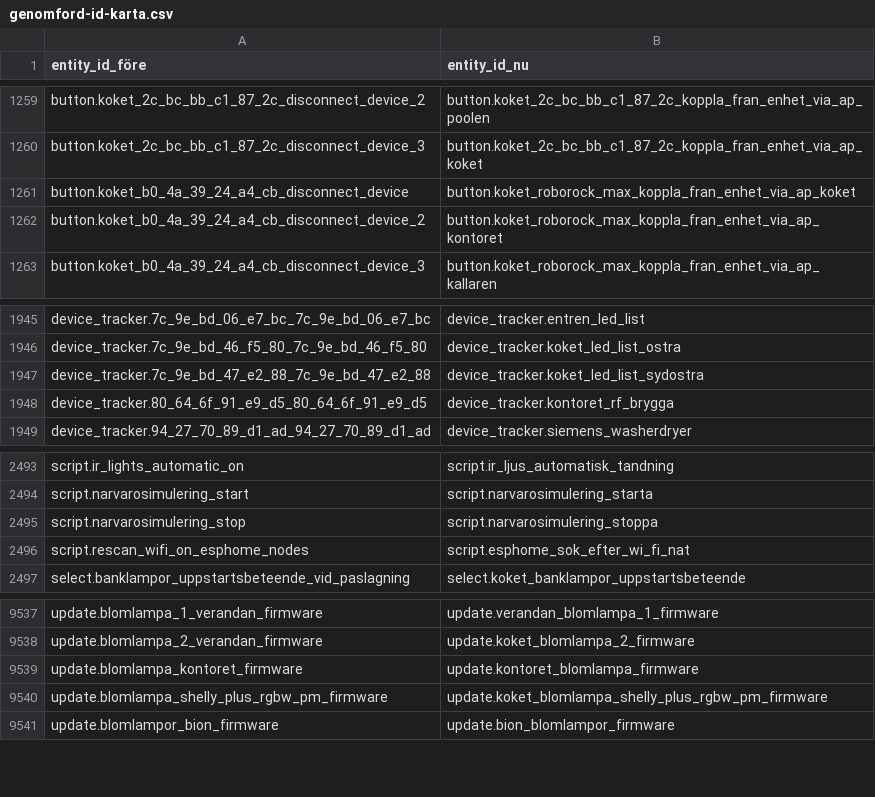
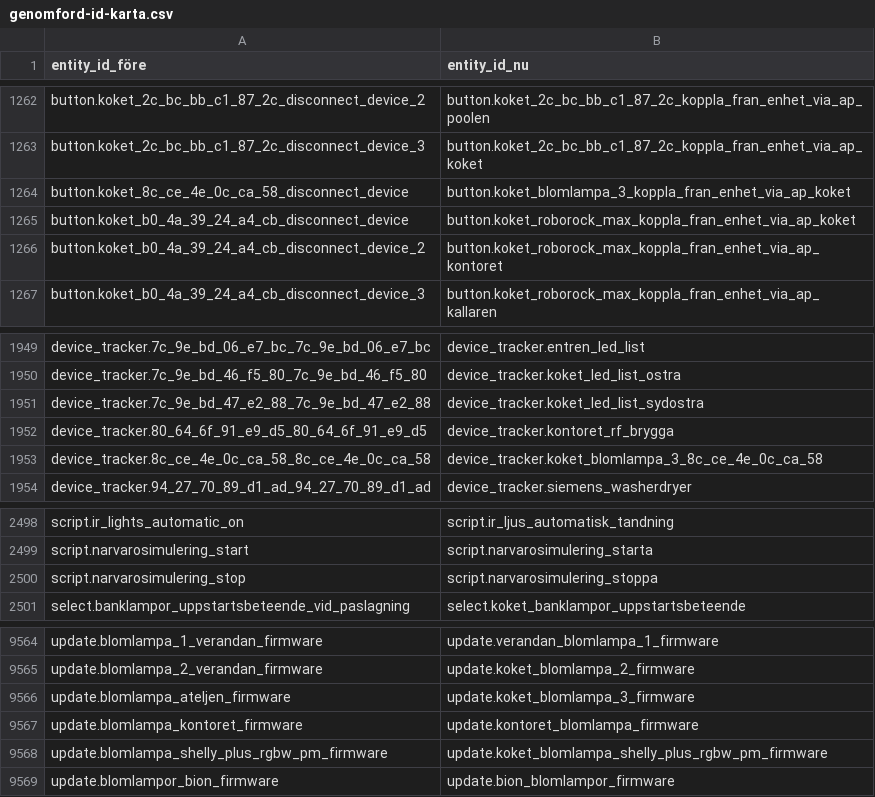
Before and after one commit to j-k-olofsson/homeassistant, a CSV file: docs/namnstandard/genomford-id-karta.csv, drawn as a sheet; only a part is shown, gaps mark what is left out; removed rows and columns are numbered as before the commit, all else as after; the diff covers the shown part only; the diff names each change by its address in the sheet, - before the commit and + after, or states it on an @@ line.

```diff
--- a/docs/namnstandard/genomford-id-karta.csv
+++ b/docs/namnstandard/genomford-id-karta.csv
+row 1264: button.koket_8c_ce_4e_0c_ca_58_disconnect_device | button.koket_blomlampa_3_koppla_fran_enhet_via_ap_koket
+row 1953: device_tracker.8c_ce_4e_0c_ca_58_8c_ce_4e_0c_ca_58 | device_tracker.koket_blomlampa_3_8c_ce_4e_0c_ca_58
-row 2496: script.rescan_wifi_on_esphome_nodes | script.esphome_sok_efter_wi_fi_nat
+row 9566: update.blomlampa_ateljen_firmware | update.koket_blomlampa_3_firmware
```
Also changed, not shown: 26 added rows elsewhere in this file, docs/namnstandard/hela-enhetsinventeringen.csv, 39 other files.
